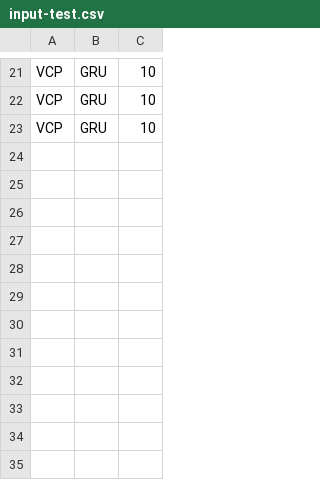
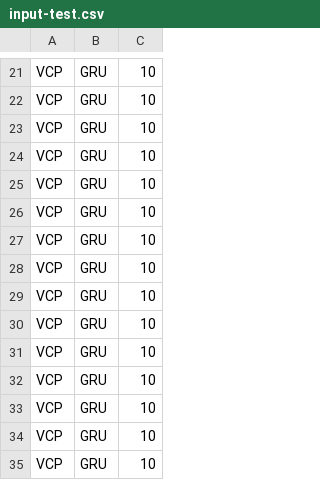
Before and after one commit to hppod/desafio-bexs, a CSV file: input-test.csv, drawn as a sheet; only a part is shown, gaps mark what is left out; the diff names each change by its address in the sheet, - before the commit and + after, or states it on an @@ line.

```diff
--- a/input-test.csv
+++ b/input-test.csv
+row 24: VCP | GRU | 10
+row 25: VCP | GRU | 10
+row 26: VCP | GRU | 10
+row 27: VCP | GRU | 10
+row 28: VCP | GRU | 10
+row 29: VCP | GRU | 10
+row 30: VCP | GRU | 10
+row 31: VCP | GRU | 10
+row 32: VCP | GRU | 10
+row 33: VCP | GRU | 10
+row 34: VCP | GRU | 10
+row 35: VCP | GRU | 10
```
Also changed, not shown: 1 other file.
